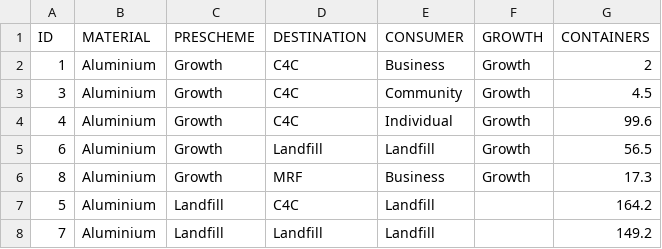
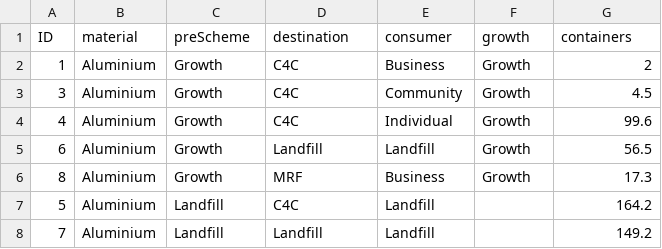
Before and after one commit to d-art-a/d-art-a.github.io, a CSV file: data/viz-containers/containerData.csv, drawn as a sheet; only a part is shown.

Commit message:
fixed header for new container viz data

```diff
--- a/data/viz-containers/containerData.csv
+++ b/data/viz-containers/containerData.csv
@@ -1,2 +1,2 @@
-ID,MATERIAL,PRESCHEME,DESTINATION,CONSUMER,GROWTH,CONTAINERS
+ID,material,preScheme,destination,consumer,growth,containers
 1,Aluminium,Growth,C4C,Business,Growth,2
```
